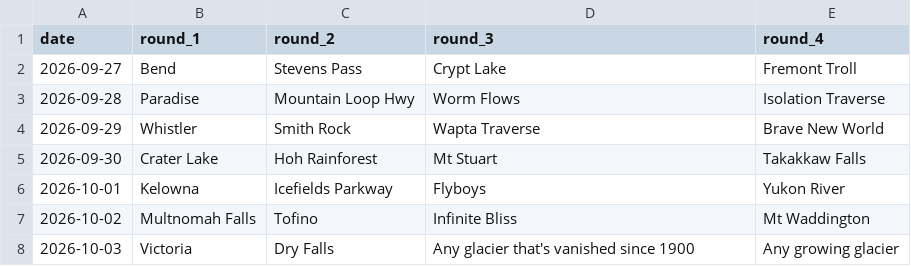
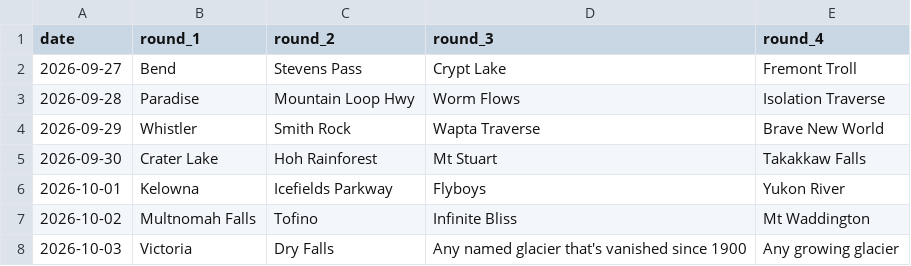
Before and after one commit to pnwtap/pnwtap.github.io, a CSV file: data/curated.csv, drawn as a sheet.

```diff
--- a/data/curated.csv
+++ b/data/curated.csv
@@ -7,2 +7,2 @@ date,round_1,round_2,round_3,round_4
 2026-10-02,Multnomah Falls,Tofino,Infinite Bliss,Mt Waddington
-2026-10-03,Victoria,Dry Falls,Any glacier that's vanished since 1900,Any growing glacier
+2026-10-03,Victoria,Dry Falls,Any named glacier that's vanished since 1900,Any growing glacier
```
Also changed, not shown: data/locations.csv, 2 other files.
